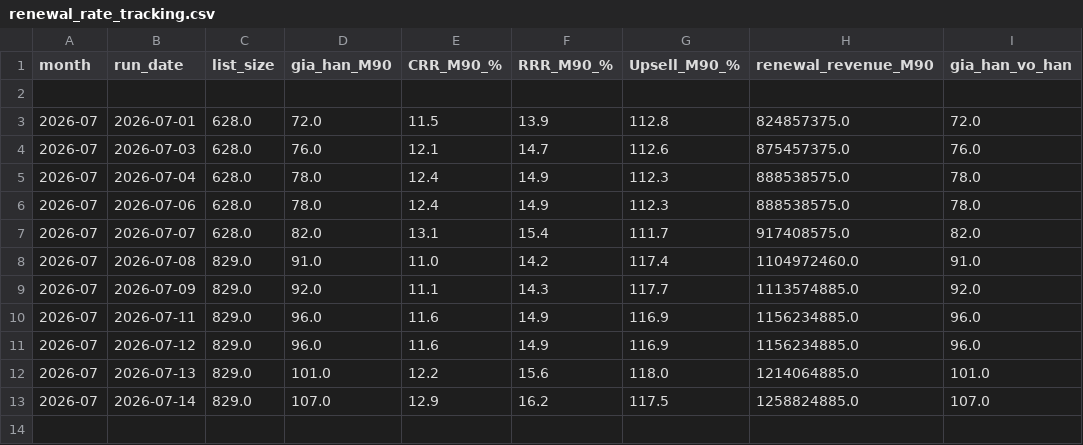
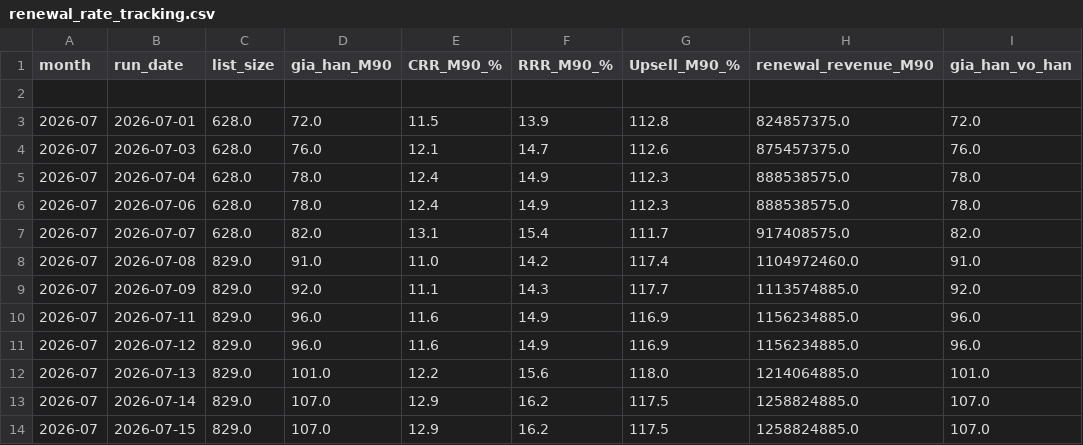
Before and after one commit to hieuhnmplanner-bot/da-re, a CSV file: Output/renewal_rate_tracking.csv, drawn as a sheet; the diff names each change by its address in the sheet, - before the commit and + after, or states it on an @@ line.

```diff
--- a/Output/renewal_rate_tracking.csv
+++ b/Output/renewal_rate_tracking.csv
+row 14: 2026-07 | 2026-07-15 | 829.0 | 107.0 | 12.9 | 16.2 | 117.5 | 1258824885.0 | 107.0
```
Also changed, not shown: 2 other files.
